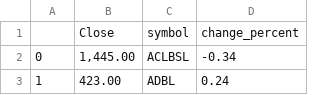
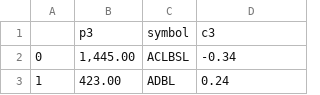
Before and after one commit to tempervisuals/csv, a CSV file: tuesday.csv, drawn as a sheet; only a part is shown.

Commit message:
Update tuesday.csv

```diff
--- a/tuesday.csv
+++ b/tuesday.csv
@@ -1,2 +1,2 @@
-,Close,symbol,change_percent
+,p3,symbol,c3
 0,"1,445.00",ACLBSL,-0.34
```
